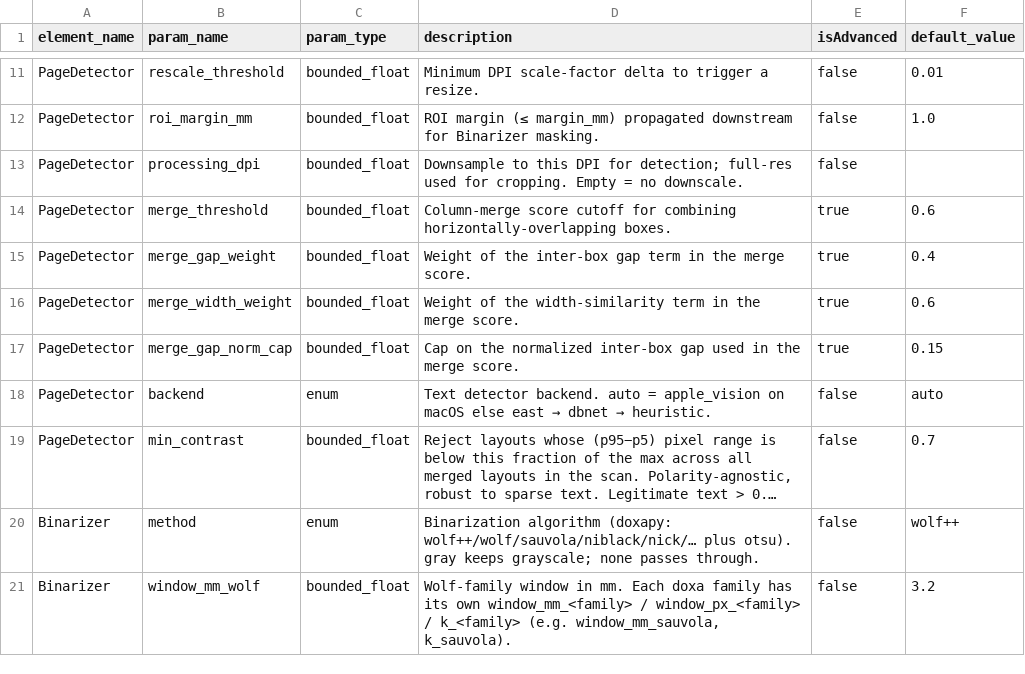
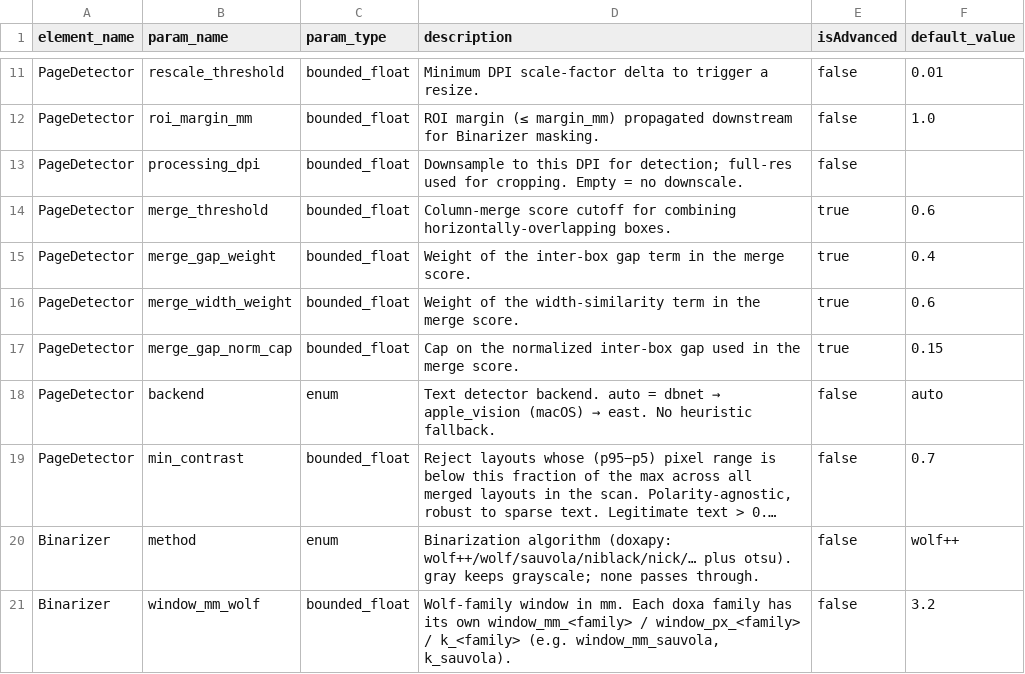
Before and after one commit to yb85/aglaia, a TSV file: docs/pipeline_params.tsv, drawn as a sheet; only a part is shown, gaps mark what is left out; long unchanged cells end in …; the diff names each change by its address in the sheet, - before the commit and + after, or states it on an @@ line.

```diff
--- a/docs/pipeline_params.tsv
+++ b/docs/pipeline_params.tsv
@@ D18 (description): …auto = apple_vision on macOS else east → dbnet → heuristic. → …auto = dbnet → apple_vision (macOS) → east. No heuristic fallback. @@
```
Also changed, not shown: 8 other files.
